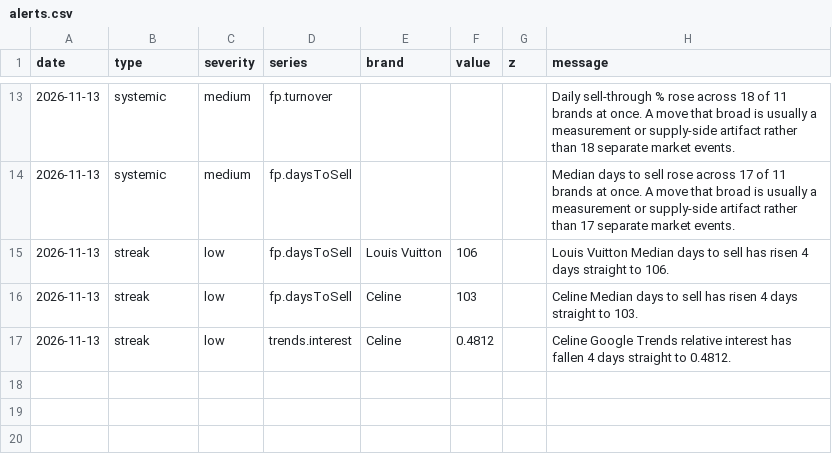
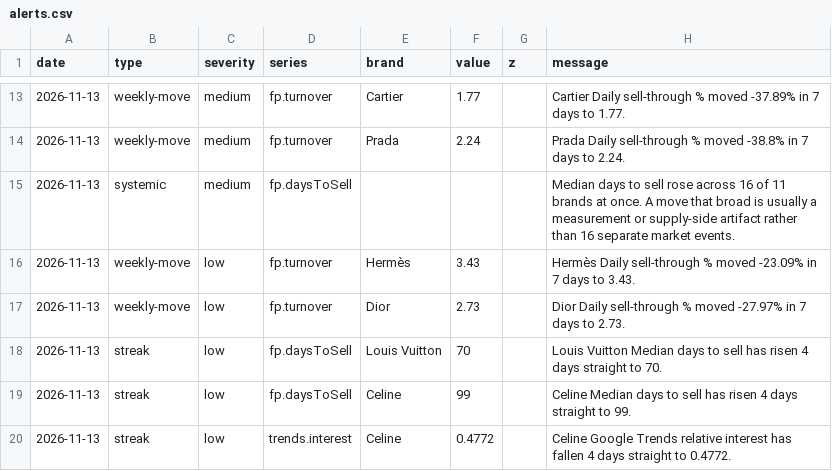
Before and after one commit to elibarzvi/demand-desk, a CSV file: data/exports/alerts.csv, drawn as a sheet; only a part is shown, gaps mark what is left out; the diff covers the shown part only.

```diff
--- a/data/exports/alerts.csv
+++ b/data/exports/alerts.csv
@@ -13,5 +13,8 @@ date,type,severity,series,brand,value,z,message
-2026-11-13,systemic,medium,fp.turnover,,,,Daily sell-through % rose across 18 of 11 brands at once. A move that broad is usually a measurement or supply-side artifact rather than 18 separate market events.
-2026-11-13,systemic,medium,fp.daysToSell,,,,Median days to sell rose across 17 of 11 brands at once. A move that broad is usually a measurement or supply-side artifact rather than 17 separate market events.
-2026-11-13,streak,low,fp.daysToSell,Louis Vuitton,106,,Louis Vuitton Median days to sell has risen 4 days straight to 106.
-2026-11-13,streak,low,fp.daysToSell,Celine,103,,Celine Median days to sell has risen 4 days straight to 103.
-2026-11-13,streak,low,trends.interest,Celine,0.4812,,Celine Google Trends relative interest has fallen 4 days straight to 0.4812.
+2026-11-13,weekly-move,medium,fp.turnover,Cartier,1.77,,Cartier Daily sell-through % moved -37.89% in 7 days to 1.77.
+2026-11-13,weekly-move,medium,fp.turnover,Prada,2.24,,Prada Daily sell-through % moved -38.8% in 7 days to 2.24.
+2026-11-13,systemic,medium,fp.daysToSell,,,,Median days to sell rose across 16 of 11 brands at once. A move that broad is usually a measurement or supply-side artifact rather than 16 separate market events.
+2026-11-13,weekly-move,low,fp.turnover,Hermès,3.43,,Hermès Daily sell-through % moved -23.09% in 7 days to 3.43.
+2026-11-13,weekly-move,low,fp.turnover,Dior,2.73,,Dior Daily sell-through % moved -27.97% in 7 days to 2.73.
+2026-11-13,streak,low,fp.daysToSell,Louis Vuitton,70,,Louis Vuitton Median days to sell has risen 4 days straight to 70.
+2026-11-13,streak,low,fp.daysToSell,Celine,99,,Celine Median days to sell has risen 4 days straight to 99.
+2026-11-13,streak,low,trends.interest,Celine,0.4772,,Celine Google Trends relative interest has fallen 4 days straight to 0.4772.
```
Also changed, not shown: 1 added row, 1 removed row and 27 edited cells elsewhere in this file, data/exports/fp-sell-through.csv, data/exports/google-trends.csv, 17 other files.
